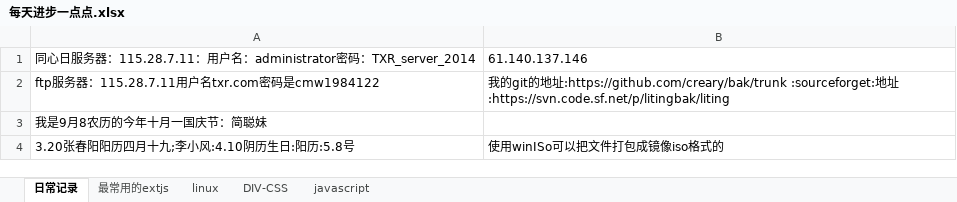
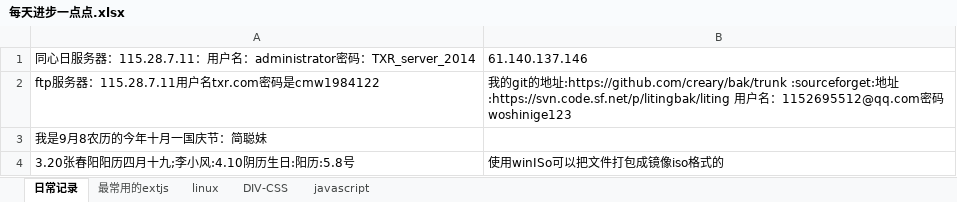
Before and after one commit to Mandy-Ou/bak, an Excel workbook: liting/每天进步一点点.xlsx, sheet 日常记录, drawn as a sheet; values as stored, in another font and other column widths than the file's, no borders; the diff names each change by its address in the sheet, - before the commit and + after, or states it on an @@ line.

```diff
--- a/liting/每天进步一点点.xlsx (sheet 日常记录)
+++ b/liting/每天进步一点点.xlsx (sheet 日常记录)
-B2: …址:https://svn.code.sf.net/p/litingbak/liting
+B2: …址:https://svn.code.sf.net/p/litingbak/liting 用户名：1152695512@qq.com密码woshinige123
```
